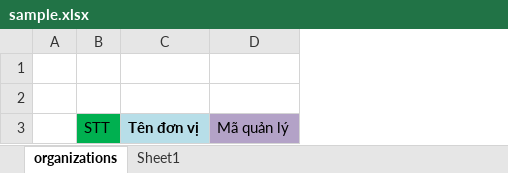
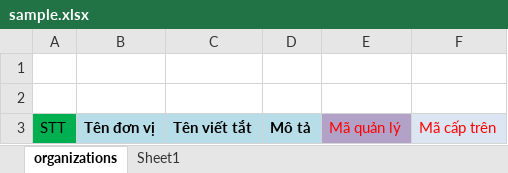
Before and after one commit to nvdinh185/node4-qlns, an Excel workbook: templates/sample.xlsx, sheet organizations, drawn as a sheet; values as stored, in another font and other column widths than the file's, no borders; removed rows and columns are numbered as before the commit, all else as after; the diff names each change by its address in the sheet, - before the commit and + after, or states it on an @@ line.

```diff
--- a/templates/sample.xlsx (sheet organizations)
+++ b/templates/sample.xlsx (sheet organizations)
-column A, empty
+column C, row 3: Tên viết tắt
+column D, row 3: Mô tả
+column F, row 3: Mã cấp trên
-E3 text colour: black
+E3 text colour: #FF0000
```
Also changed, not shown: db/excel/qlns-database-v1.xlsx, templates/sample-info.xlsx, 6 other files.
